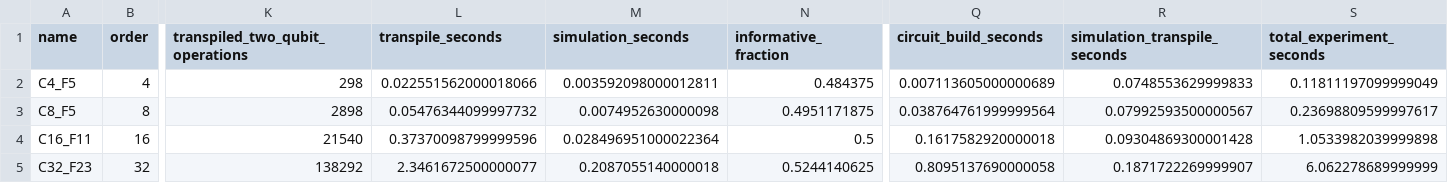
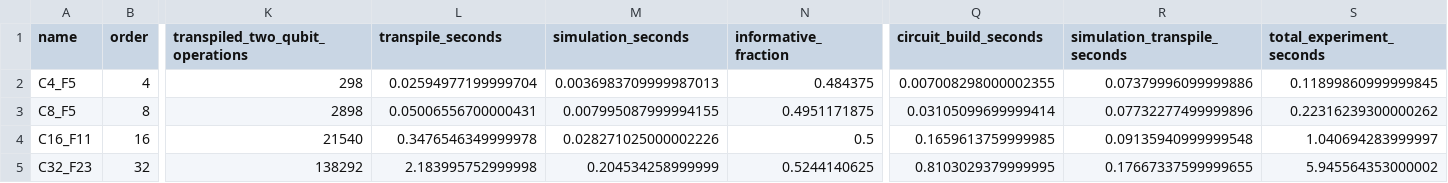
Before and after one commit to laurabytes/trabalho-x25519, a CSV file: data/ecdlog_qiskit_metrics.csv, drawn as a sheet; only a part is shown, gaps mark what is left out; the diff names each change by its address in the sheet, - before the commit and + after, or states it on an @@ line.

```diff
--- a/data/ecdlog_qiskit_metrics.csv
+++ b/data/ecdlog_qiskit_metrics.csv
-L2 (transpile_seconds): 0.022551562000018066
+L2 (transpile_seconds): 0.02594977199999704
-M2 (simulation_seconds): 0.003592098000012811
+M2 (simulation_seconds): 0.0036983709999987013
-Q2 (circuit_build_seconds): 0.007113605000000689
+Q2 (circuit_build_seconds): 0.007008298000002355
-R2 (simulation_transpile_seconds): 0.0748553629999833
+R2 (simulation_transpile_seconds): 0.07379996099999886
-S2 (total_experiment_seconds): 0.11811197099999049
+S2 (total_experiment_seconds): 0.11899860999999845
-L3 (transpile_seconds): 0.05476344099997732
+L3 (transpile_seconds): 0.05006556700000431
-M3 (simulation_seconds): 0.0074952630000098
+M3 (simulation_seconds): 0.007995087999994155
-Q3 (circuit_build_seconds): 0.038764761999999564
+Q3 (circuit_build_seconds): 0.03105099699999414
-R3 (simulation_transpile_seconds): 0.07992593500000567
+R3 (simulation_transpile_seconds): 0.07732277499999896
-S3 (total_experiment_seconds): 0.23698809599997617
+S3 (total_experiment_seconds): 0.22316239300000262
-L4 (transpile_seconds): 0.37370098799999596
+L4 (transpile_seconds): 0.3476546349999978
-M4 (simulation_seconds): 0.028496951000022364
+M4 (simulation_seconds): 0.028271025000002226
-Q4 (circuit_build_seconds): 0.1617582920000018
+Q4 (circuit_build_seconds): 0.1659613759999985
-R4 (simulation_transpile_seconds): 0.09304869300001428
+R4 (simulation_transpile_seconds): 0.09135940999999548
-S4 (total_experiment_seconds): 1.0533982039999898
+S4 (total_experiment_seconds): 1.040694283999997
-L5 (transpile_seconds): 2.3461672500000077
+L5 (transpile_seconds): 2.183995752999998
-M5 (simulation_seconds): 0.2087055140000018
+M5 (simulation_seconds): 0.204534258999999
-Q5 (circuit_build_seconds): 0.8095137690000058
+Q5 (circuit_build_seconds): 0.8103029379999995
-R5 (simulation_transpile_seconds): 0.1871722269999907
+R5 (simulation_transpile_seconds): 0.17667337599999655
-S5 (total_experiment_seconds): 6.062278689999999
+S5 (total_experiment_seconds): 5.945564353000002
```
Also changed, not shown: 12 other files.
